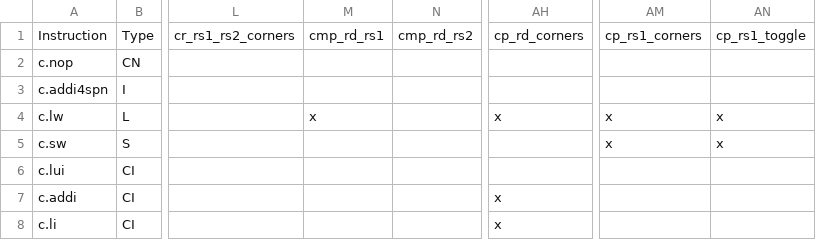
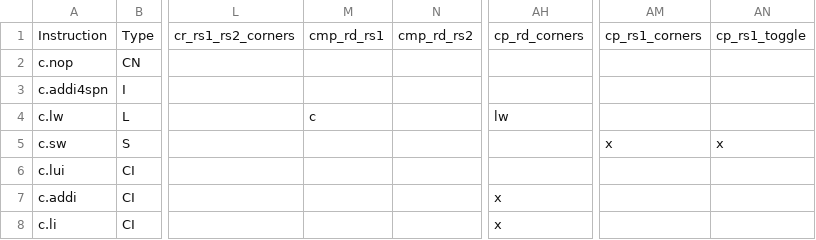
Before and after one commit to openhwgroup/cvw-arch-verif, a CSV file: testplans/RV64Zca.csv, drawn as a sheet; only a part is shown, gaps mark what is left out; the diff names each change by its address in the sheet, - before the commit and + after, or states it on an @@ line.

Commit message:
c.lw RV64Zca 100% Coverage.

```diff
--- a/testplans/RV64Zca.csv
+++ b/testplans/RV64Zca.csv
-M4: x
+M4: c
-AH4: x
+AH4: lw
-AM4: x
+AM4: (empty)
-AN4: x
+AN4: (empty)
```
